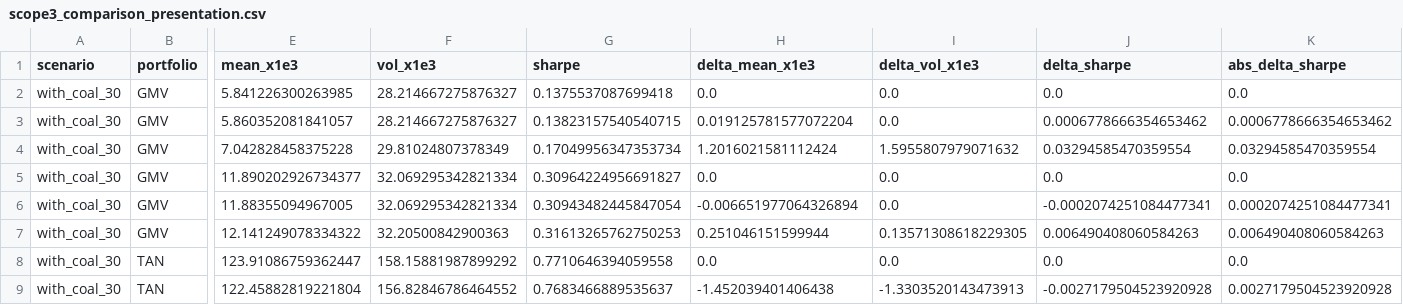
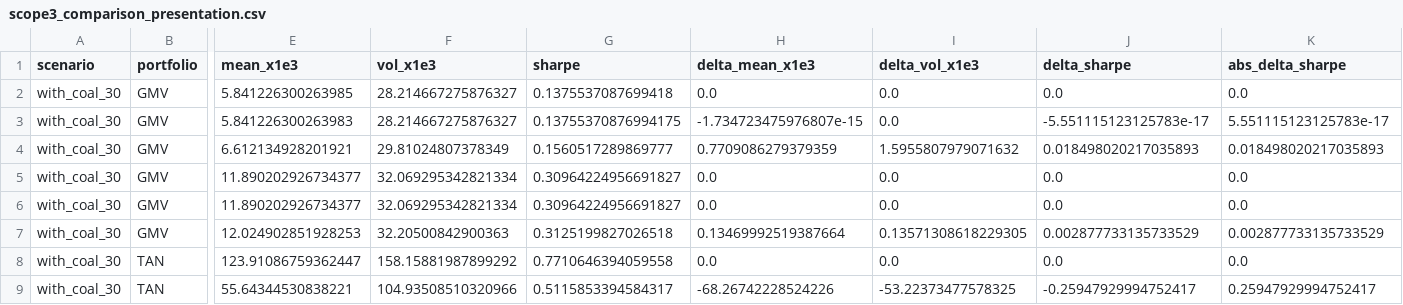
Before and after one commit to eomoran/fin41360-group-asst, a CSV file: report/tables/scope3_comparison_presentation.csv, drawn as a sheet; only a part is shown, gaps mark what is left out; the diff covers the shown part only; the diff names each change by its address in the sheet, - before the commit and + after, or states it on an @@ line.

Commit message:
Update report structure and scope 3 figures

```diff
--- a/report/tables/scope3_comparison_presentation.csv
+++ b/report/tables/scope3_comparison_presentation.csv
-E3 (mean_x1e3): 5.860352081841057
+E3 (mean_x1e3): 5.841226300263983
-G3 (sharpe): 0.13823157540540715
+G3 (sharpe): 0.13755370876994175
-H3 (delta_mean_x1e3): 0.019125781577072204
+H3 (delta_mean_x1e3): -1.734723475976807e-15
-J3 (delta_sharpe): 0.0006778666354653462
+J3 (delta_sharpe): -5.551115123125783e-17
-K3 (abs_delta_sharpe): 0.0006778666354653462
+K3 (abs_delta_sharpe): 5.551115123125783e-17
-E4 (mean_x1e3): 7.042828458375228
+E4 (mean_x1e3): 6.612134928201921
-G4 (sharpe): 0.17049956347353734
+G4 (sharpe): 0.1560517289869777
-H4 (delta_mean_x1e3): 1.2016021581112424
+H4 (delta_mean_x1e3): 0.7709086279379359
-J4 (delta_sharpe): 0.03294585470359554
+J4 (delta_sharpe): 0.018498020217035893
-K4 (abs_delta_sharpe): 0.03294585470359554
+K4 (abs_delta_sharpe): 0.018498020217035893
-E6 (mean_x1e3): 11.88355094967005
+E6 (mean_x1e3): 11.890202926734377
-G6 (sharpe): 0.30943482445847054
+G6 (sharpe): 0.30964224956691827
-H6 (delta_mean_x1e3): -0.006651977064326894
+H6 (delta_mean_x1e3): 0.0
-J6 (delta_sharpe): -0.0002074251084477341
+J6 (delta_sharpe): 0.0
-K6 (abs_delta_sharpe): 0.0002074251084477341
+K6 (abs_delta_sharpe): 0.0
-E7 (mean_x1e3): 12.141249078334322
+E7 (mean_x1e3): 12.024902851928253
-G7 (sharpe): 0.31613265762750253
+G7 (sharpe): 0.3125199827026518
-H7 (delta_mean_x1e3): 0.251046151599944
+H7 (delta_mean_x1e3): 0.13469992519387664
-J7 (delta_sharpe): 0.006490408060584263
+J7 (delta_sharpe): 0.002877733135733529
-K7 (abs_delta_sharpe): 0.006490408060584263
+K7 (abs_delta_sharpe): 0.002877733135733529
-E9 (mean_x1e3): 122.45882819221804
+E9 (mean_x1e3): 55.64344530838221
-F9 (vol_x1e3): 156.82846786464552
+F9 (vol_x1e3): 104.93508510320966
-G9 (sharpe): 0.7683466889535637
+G9 (sharpe): 0.5115853394584317
-H9 (delta_mean_x1e3): -1.452039401406438
+H9 (delta_mean_x1e3): -68.26742228524226
-I9 (delta_vol_x1e3): -1.3303520143473913
+I9 (delta_vol_x1e3): -53.22373477578325
-J9 (delta_sharpe): -0.0027179504523920928
+J9 (delta_sharpe): -0.25947929994752417
-K9 (abs_delta_sharpe): 0.0027179504523920928
+K9 (abs_delta_sharpe): 0.25947929994752417
```
Also changed, not shown: 69 edited cells elsewhere in this file, report/tables/scope2_presentation.csv, report/tables/scope3_drop_coal_gmv_tan.csv, 39 other files.
